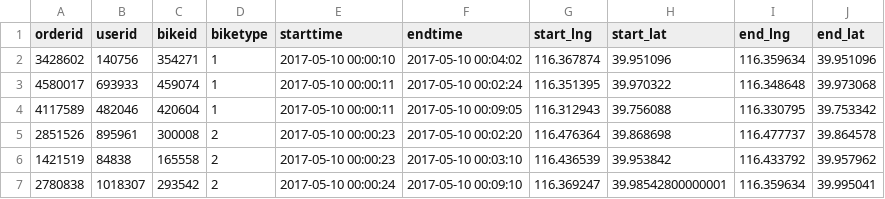
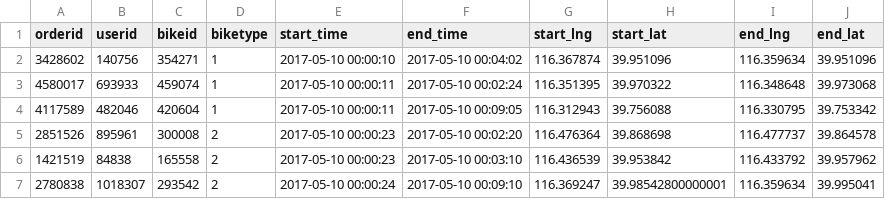
Before and after one commit to UrbanNet-Lab/Quantifying-relation-between-Cycling-mobility-and-income-of-Dockless-Bike-Sharing-users, a CSV file: data/SAMPLE_BEIJING.CSV, drawn as a sheet; only a part is shown.

Commit message:
Update SAMPLE_BEIJING.CSV

```diff
--- a/data/SAMPLE_BEIJING.CSV
+++ b/data/SAMPLE_BEIJING.CSV
@@ -1,2 +1,2 @@
-orderid,userid,bikeid,biketype,starttime,endtime,start_lng,start_lat,end_lng,end_lat
+orderid,userid,bikeid,biketype,start_time,end_time,start_lng,start_lat,end_lng,end_lat
 3428602,140756,354271,1,2017-05-10 00:00:10,2017-05-10 00:04:02,116.367874,39.951096,116.359634,39.951096
```
